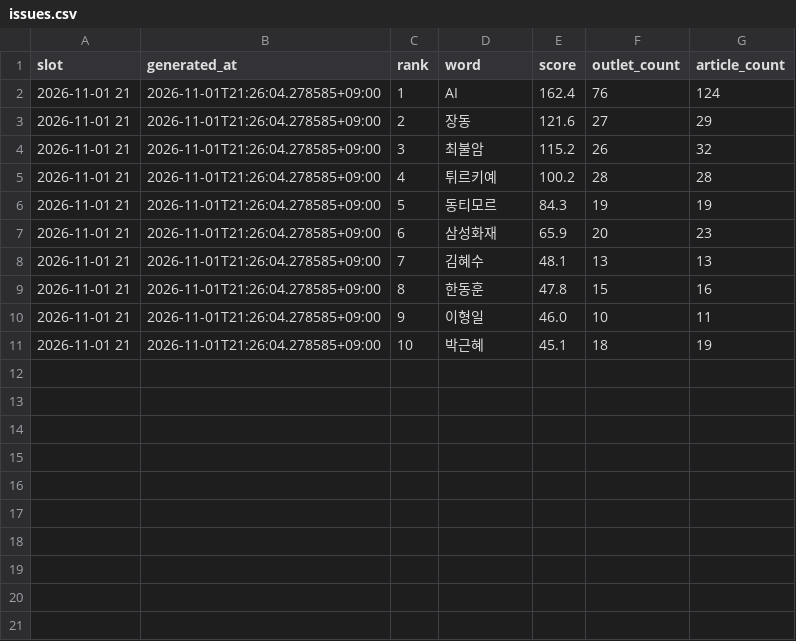
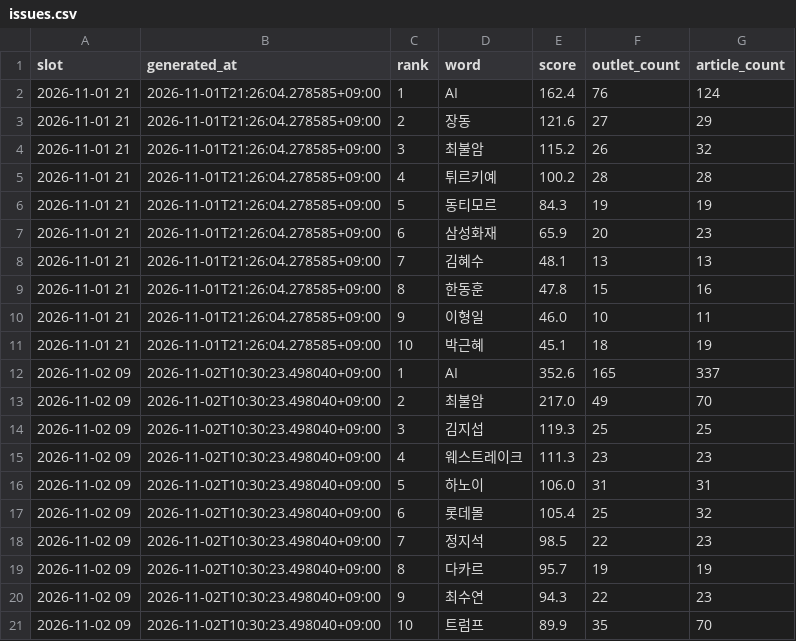
Before and after one commit to kt1024kt-source/vivecoding, a CSV file: history/issues.csv, drawn as a sheet; the diff names each change by its address in the sheet, - before the commit and + after, or states it on an @@ line.

```diff
--- a/history/issues.csv
+++ b/history/issues.csv
+row 12: 2026-11-02 09 | 2026-11-02T10:30:23.498040+09:00 | 1 | AI | 352.6 | 165 | 337
+row 13: 2026-11-02 09 | 2026-11-02T10:30:23.498040+09:00 | 2 | 최불암 | 217.0 | 49 | 70
+row 14: 2026-11-02 09 | 2026-11-02T10:30:23.498040+09:00 | 3 | 김지섭 | 119.3 | 25 | 25
+row 15: 2026-11-02 09 | 2026-11-02T10:30:23.498040+09:00 | 4 | 웨스트레이크 | 111.3 | 23 | 23
+row 16: 2026-11-02 09 | 2026-11-02T10:30:23.498040+09:00 | 5 | 하노이 | 106.0 | 31 | 31
+row 17: 2026-11-02 09 | 2026-11-02T10:30:23.498040+09:00 | 6 | 롯데몰 | 105.4 | 25 | 32
+row 18: 2026-11-02 09 | 2026-11-02T10:30:23.498040+09:00 | 7 | 정지석 | 98.5 | 22 | 23
+row 19: 2026-11-02 09 | 2026-11-02T10:30:23.498040+09:00 | 8 | 다카르 | 95.7 | 19 | 19
+row 20: 2026-11-02 09 | 2026-11-02T10:30:23.498040+09:00 | 9 | 최수연 | 94.3 | 22 | 23
+row 21: 2026-11-02 09 | 2026-11-02T10:30:23.498040+09:00 | 10 | 트럼프 | 89.9 | 35 | 70
```
